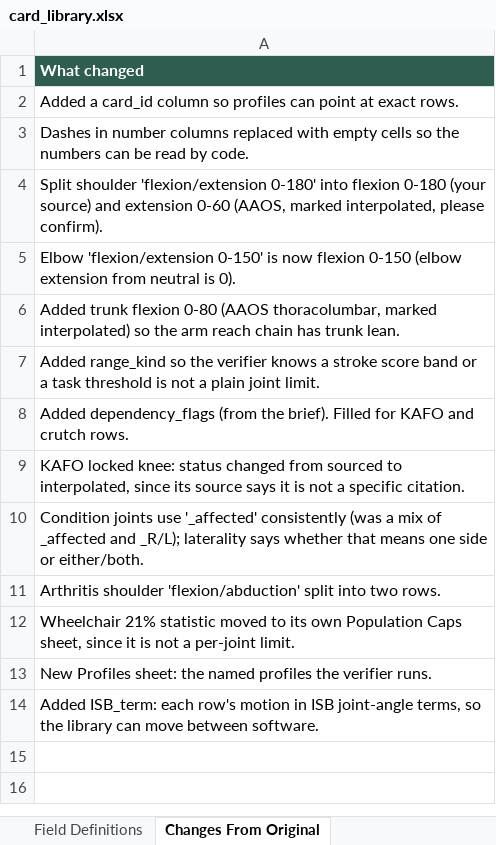
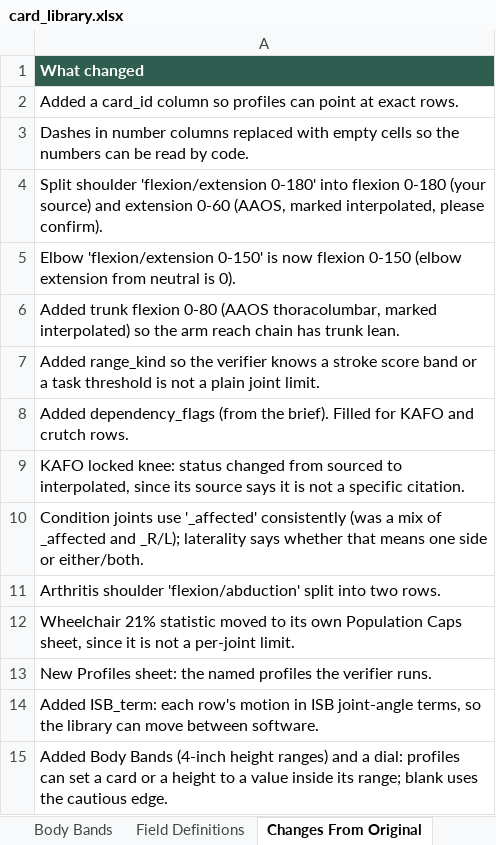
Before and after one commit to accessgirl/AccessPath-reach, an Excel workbook: data/card_library.xlsx, sheet Changes From Original, drawn as a sheet; values as stored, in another font and other column widths than the file's, no borders; the diff names each change by its address in the sheet, - before the commit and + after, or states it on an @@ line.

```diff
--- a/data/card_library.xlsx (sheet Changes From Original)
+++ b/data/card_library.xlsx (sheet Changes From Original)
+sheet tab: Body Bands
+row 15: Added Body Bands (4-inch height ranges) and a dial: profiles can set a card or a height to a value inside its range; blank uses the cautious edge.
```
Also changed, not shown: sheet Field Definitions, sheet Profiles, 8 other files.
